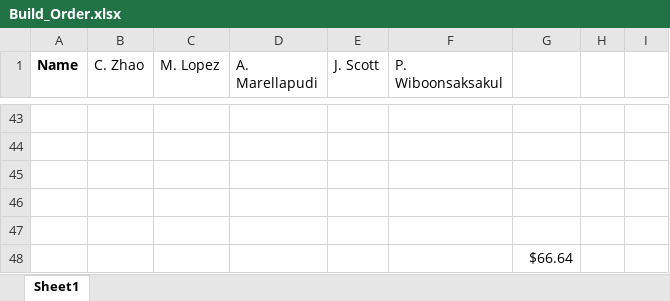
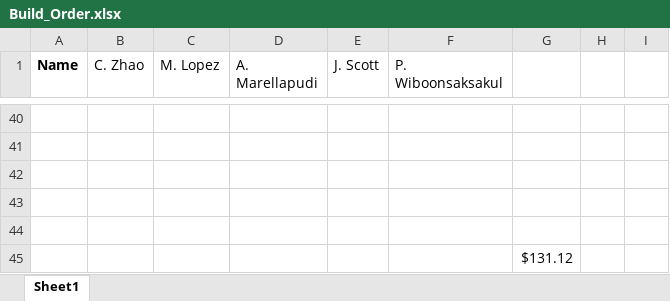
Before and after one commit to imatlopez/EMG-Decoder, an Excel workbook: Forms/Build_Order.xlsx, sheet Sheet1, drawn as a sheet; only a part is shown, gaps mark what is left out; values as stored, in another font and other column widths than the file's, no borders; addresses are those after the commit; the diff covers the shown part only; the diff names each change by its address in the sheet, - before the commit and + after, or states it on an @@ line.

```diff
--- a/Forms/Build_Order.xlsx (sheet Sheet1)
+++ b/Forms/Build_Order.xlsx (sheet Sheet1)
-G45: $66.64
+G45: $131.12
```
Also changed, not shown: 10 added rows, 13 removed rows and 43 edited cells elsewhere in this sheet, 43 other files.
